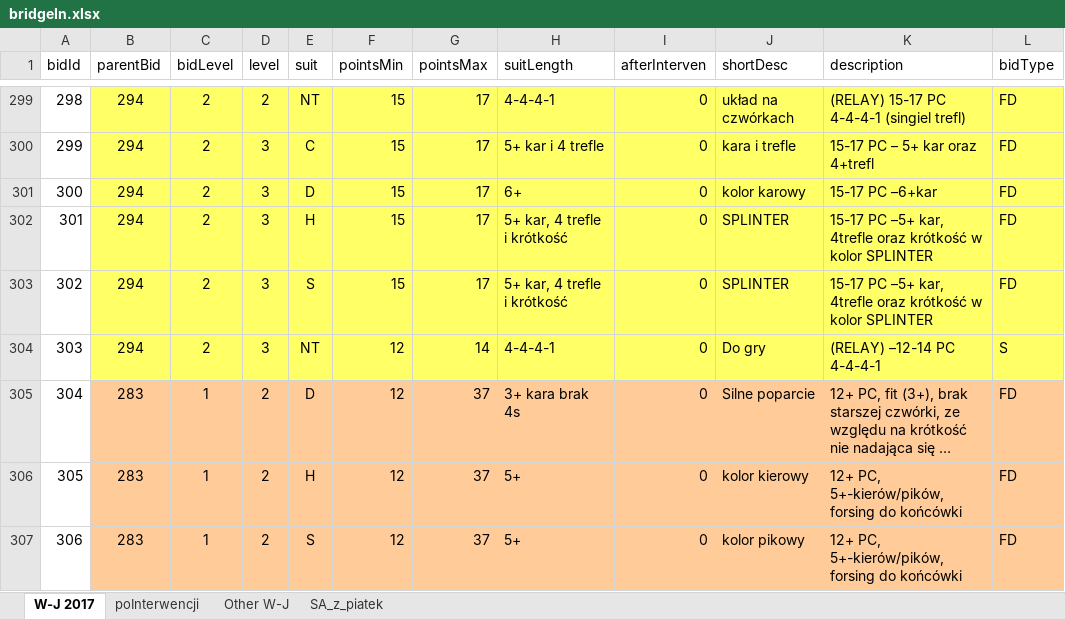
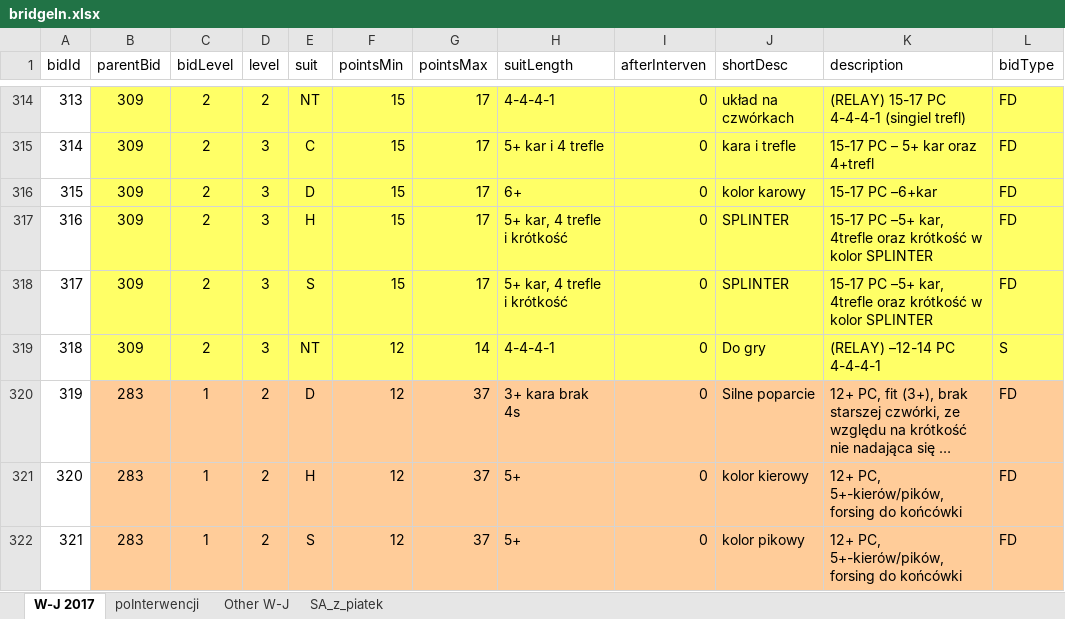
Before and after one commit to prubach/WebBridgeBidding, an Excel workbook: bridgeIn.xlsx, sheet W-J 2017, drawn as a sheet; only a part is shown, gaps mark what is left out; long unchanged cells end in …; values as stored, in another font and other column widths than the file's, no borders; addresses are those after the commit; the diff covers the shown part only; the diff names each change by its address in the sheet, - before the commit and + after, or states it on an @@ line.

```diff
--- a/bridgeIn.xlsx (sheet W-J 2017)
+++ b/bridgeIn.xlsx (sheet W-J 2017)
@@ column A (bidId) renumbered from row 302 down @@
-B314:B319 (parentBid): 294
+B314:B319 (parentBid): 309
```
Also changed, not shown: 15 added rows and 9 edited cells elsewhere in this sheet, formulas that keep their value, 6 other files.
